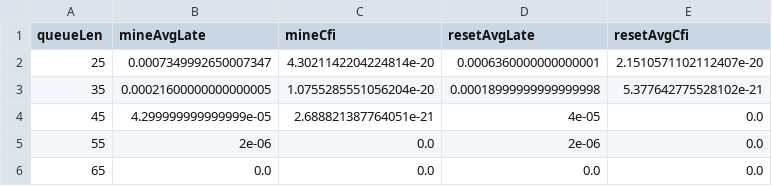
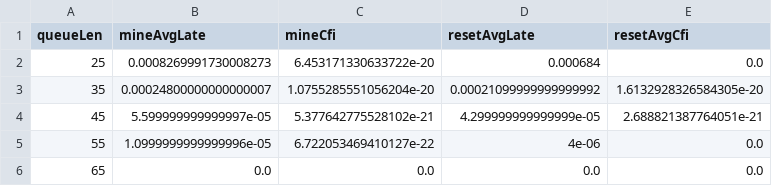
Before and after one commit to nitinawathare/EVDExperimentSetup, a CSV file: data/simData/sim-res.csv, drawn as a sheet.

```diff
--- a/data/simData/sim-res.csv
+++ b/data/simData/sim-res.csv
@@ -1,6 +1,6 @@
 queueLen,mineAvgLate,mineCfi,resetAvgLate,resetAvgCfi
-25,0.0007349992650007347,4.3021142204224814e-20,0.0006360000000000001,2.1510571102112407e-20
-35,0.00021600000000000005,1.0755285551056204e-20,0.00018999999999999998,5.377642775528102e-21
-45,4.299999999999999e-05,2.688821387764051e-21,4e-05,0.0
-55,2e-06,0.0,2e-06,0.0
+25,0.0008269991730008273,6.453171330633722e-20,0.000684,0.0
+35,0.00024800000000000007,1.0755285551056204e-20,0.00021099999999999992,1.6132928326584305e-20
+45,5.599999999999997e-05,5.377642775528102e-21,4.299999999999999e-05,2.688821387764051e-21
+55,1.0999999999999996e-05,6.722053469410127e-22,4e-06,0.0
 65,0.0,0.0,0.0,0.0
```
Also changed, not shown: 14 other files.
